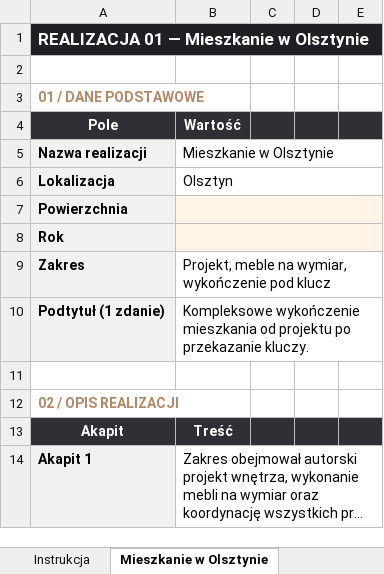
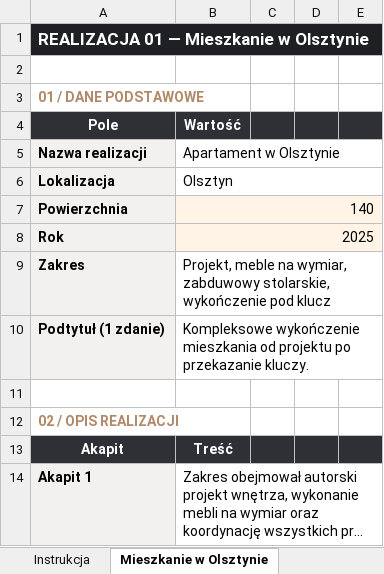
Before and after one commit to MichalZborowskii/bazzo-interiors, an Excel workbook: dane-realizacji.xlsx, sheet Mieszkanie w Olsztynie, drawn as a sheet; only a part is shown; long unchanged cells end in …; values as stored, in another font and other column widths than the file's, no borders; the diff covers the shown part only; the diff names each change by its address in the sheet, - before the commit and + after, or states it on an @@ line.

```diff
--- a/dane-realizacji.xlsx (sheet Mieszkanie w Olsztynie)
+++ b/dane-realizacji.xlsx (sheet Mieszkanie w Olsztynie)
-B5 (Wartość): Mieszkanie w Olsztynie
+B5 (Wartość): Apartament w Olsztynie
-B7 (Wartość): (empty)
+B7 (Wartość): 140
-B8 (Wartość): (empty)
+B8 (Wartość): 2025
-B9 (Wartość): …na wymiar, wykończenie pod…
+B9 (Wartość): …na wymiar, zabduwowy stolarskie, wykończenie pod…
```
Also changed, not shown: 6 added rows, 6 removed rows and 3 edited cells elsewhere in this sheet, sheet Salon fryzjerski, sheet Mieszkanie, 31 other files.
